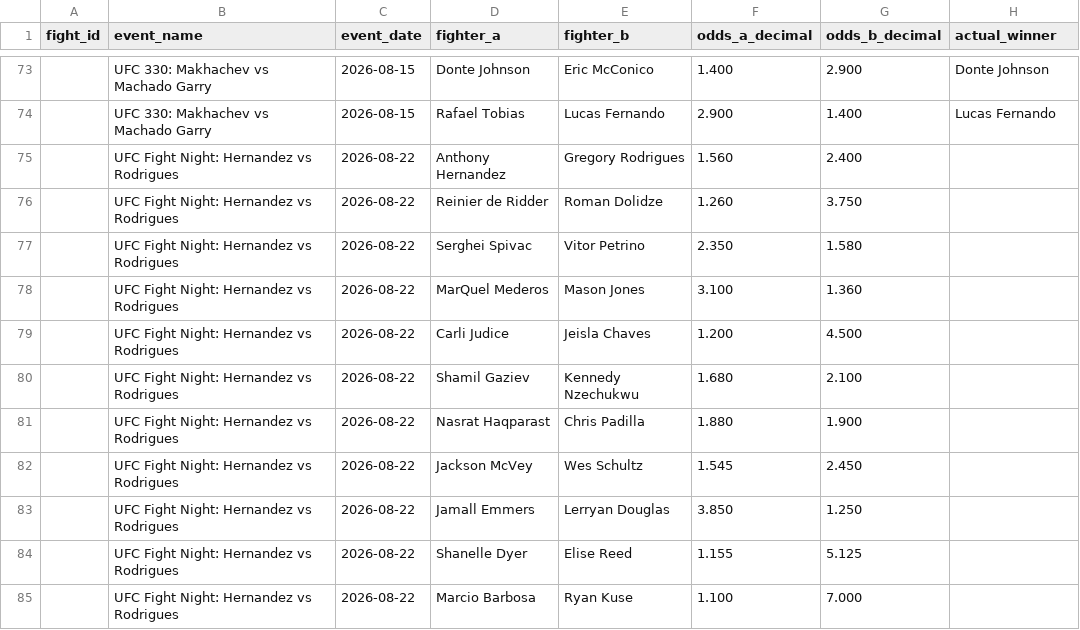
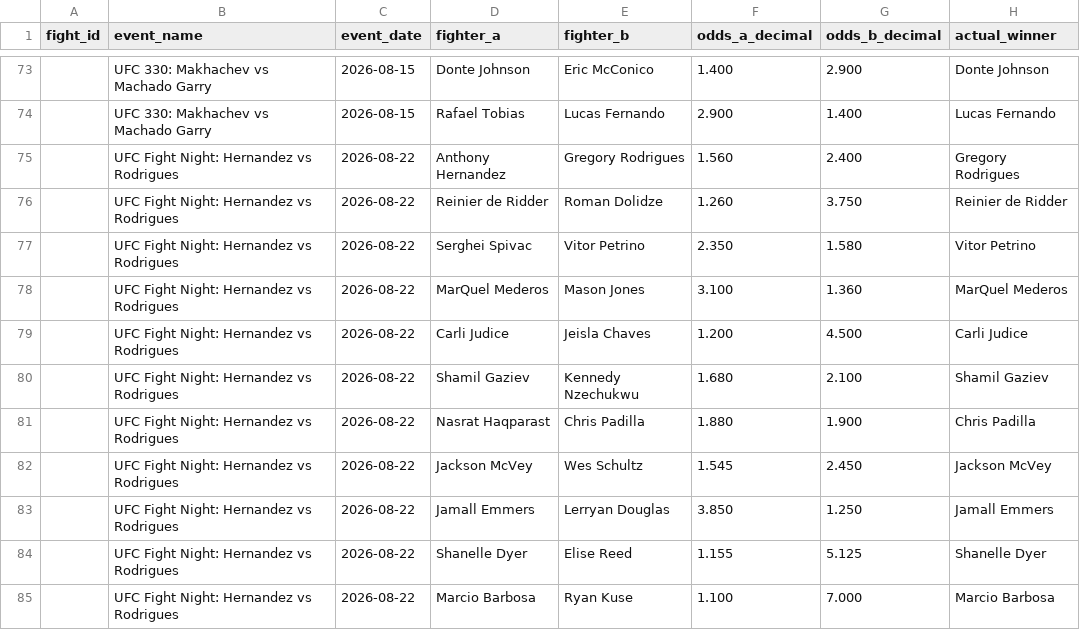
Before and after one commit to bergols/ufc-predictor, a CSV file: data/odds_template.csv, drawn as a sheet; only a part is shown, gaps mark what is left out.

```diff
--- a/data/odds_template.csv
+++ b/data/odds_template.csv
@@ -74,12 +74,12 @@ fight_id,event_name,event_date,fighter_a,fighter_b,odds_a_decimal,odds_b_decimal
 ,UFC 330: Makhachev vs Machado Garry,2026-08-15,Rafael Tobias,Lucas Fernando,2.900,1.400,Lucas Fernando
-,UFC Fight Night: Hernandez vs Rodrigues,2026-08-22,Anthony Hernandez,Gregory Rodrigues,1.560,2.400,
-,UFC Fight Night: Hernandez vs Rodrigues,2026-08-22,Reinier de Ridder,Roman Dolidze,1.260,3.750,
-,UFC Fight Night: Hernandez vs Rodrigues,2026-08-22,Serghei Spivac,Vitor Petrino,2.350,1.580,
-,UFC Fight Night: Hernandez vs Rodrigues,2026-08-22,MarQuel Mederos,Mason Jones,3.100,1.360,
-,UFC Fight Night: Hernandez vs Rodrigues,2026-08-22,Carli Judice,Jeisla Chaves,1.200,4.500,
-,UFC Fight Night: Hernandez vs Rodrigues,2026-08-22,Shamil Gaziev,Kennedy Nzechukwu,1.680,2.100,
-,UFC Fight Night: Hernandez vs Rodrigues,2026-08-22,Nasrat Haqparast,Chris Padilla,1.880,1.900,
-,UFC Fight Night: Hernandez vs Rodrigues,2026-08-22,Jackson McVey,Wes Schultz,1.545,2.450,
-,UFC Fight Night: Hernandez vs Rodrigues,2026-08-22,Jamall Emmers,Lerryan Douglas,3.850,1.250,
-,UFC Fight Night: Hernandez vs Rodrigues,2026-08-22,Shanelle Dyer,Elise Reed,1.155,5.125,
-,UFC Fight Night: Hernandez vs Rodrigues,2026-08-22,Marcio Barbosa,Ryan Kuse,1.100,7.000,
+,UFC Fight Night: Hernandez vs Rodrigues,2026-08-22,Anthony Hernandez,Gregory Rodrigues,1.560,2.400,Gregory Rodrigues
+,UFC Fight Night: Hernandez vs Rodrigues,2026-08-22,Reinier de Ridder,Roman Dolidze,1.260,3.750,Reinier de Ridder
+,UFC Fight Night: Hernandez vs Rodrigues,2026-08-22,Serghei Spivac,Vitor Petrino,2.350,1.580,Vitor Petrino
+,UFC Fight Night: Hernandez vs Rodrigues,2026-08-22,MarQuel Mederos,Mason Jones,3.100,1.360,MarQuel Mederos
+,UFC Fight Night: Hernandez vs Rodrigues,2026-08-22,Carli Judice,Jeisla Chaves,1.200,4.500,Carli Judice
+,UFC Fight Night: Hernandez vs Rodrigues,2026-08-22,Shamil Gaziev,Kennedy Nzechukwu,1.680,2.100,Shamil Gaziev
+,UFC Fight Night: Hernandez vs Rodrigues,2026-08-22,Nasrat Haqparast,Chris Padilla,1.880,1.900,Chris Padilla
+,UFC Fight Night: Hernandez vs Rodrigues,2026-08-22,Jackson McVey,Wes Schultz,1.545,2.450,Jackson McVey
+,UFC Fight Night: Hernandez vs Rodrigues,2026-08-22,Jamall Emmers,Lerryan Douglas,3.850,1.250,Jamall Emmers
+,UFC Fight Night: Hernandez vs Rodrigues,2026-08-22,Shanelle Dyer,Elise Reed,1.155,5.125,Shanelle Dyer
+,UFC Fight Night: Hernandez vs Rodrigues,2026-08-22,Marcio Barbosa,Ryan Kuse,1.100,7.000,Marcio Barbosa
```
Also changed, not shown: data/prediction_history.csv.
